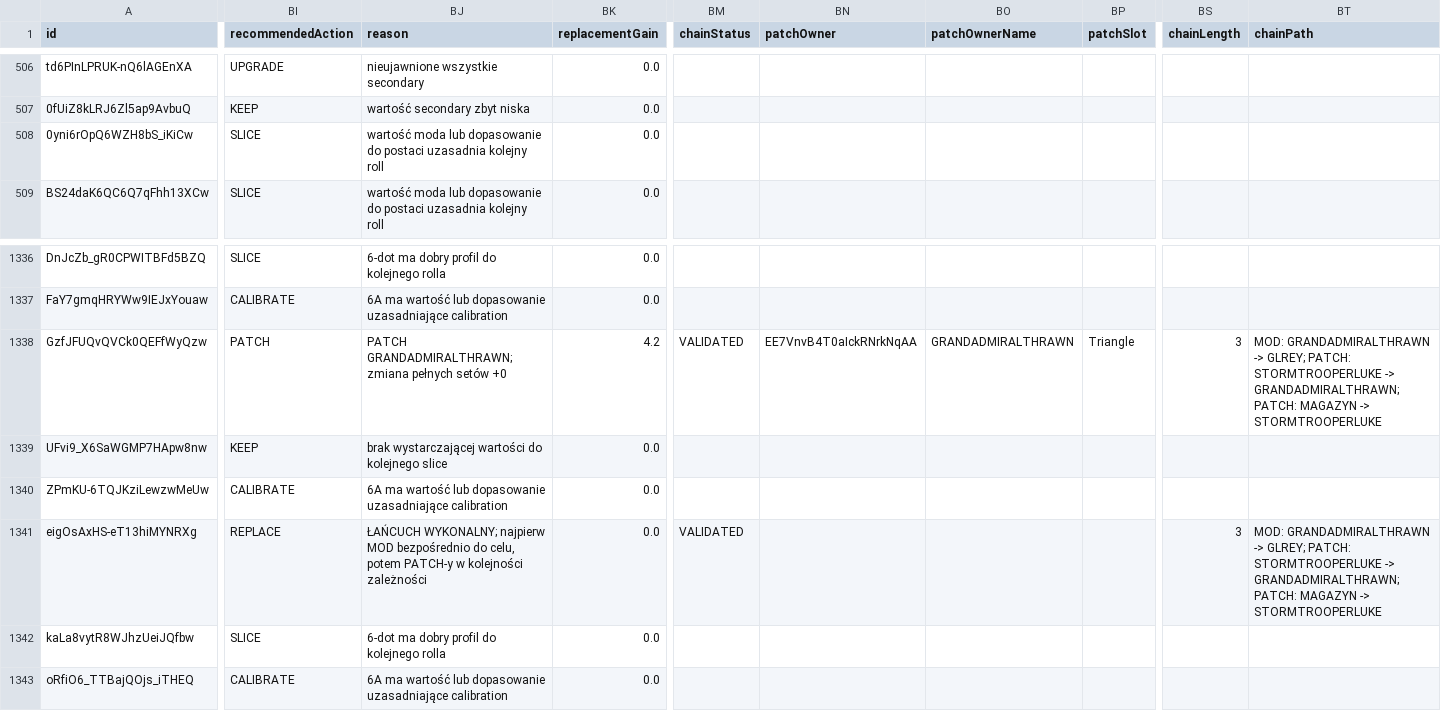
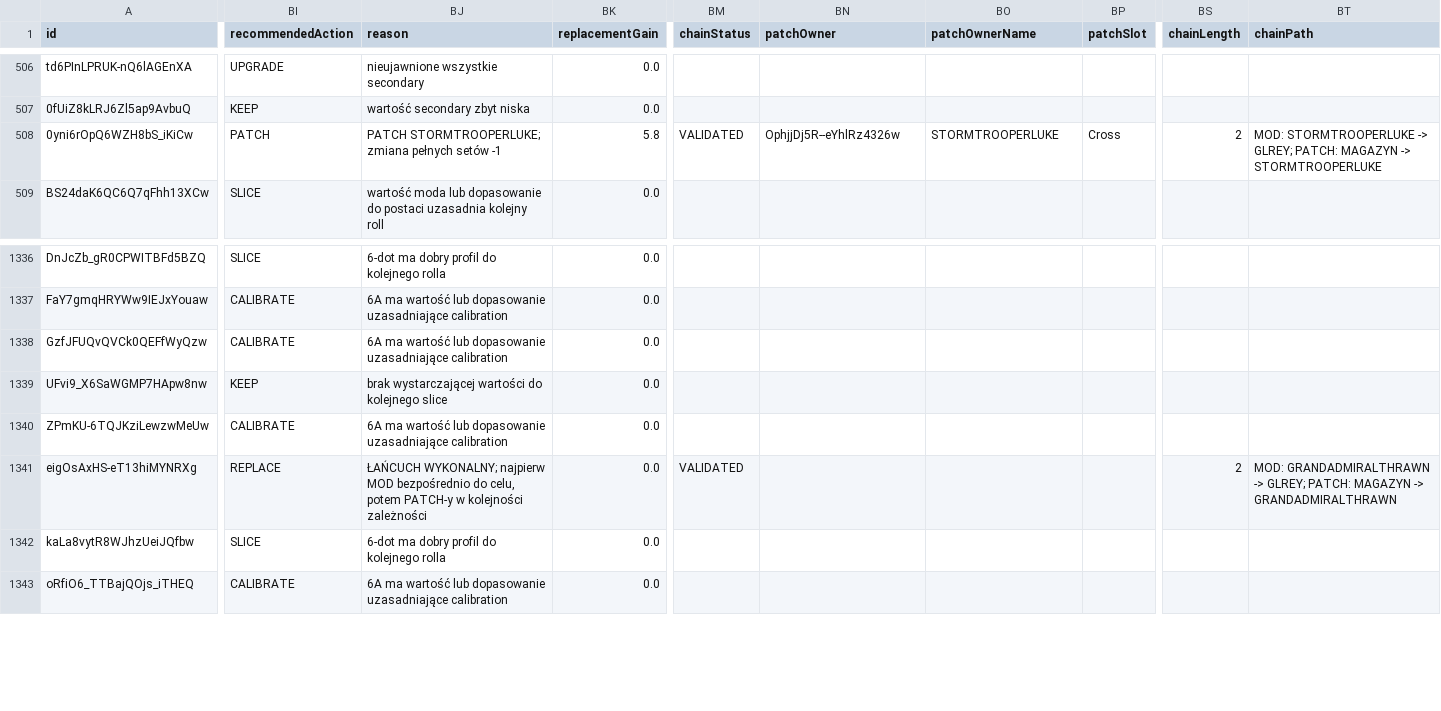
Before and after one commit to vhontebh-arch/swgoh, a CSV file: mod_analysis.csv, drawn as a sheet; only a part is shown, gaps mark what is left out; the diff covers the shown part only; the diff names each change by its address in the sheet, - before the commit and + after, or states it on an @@ line.

```diff
--- a/mod_analysis.csv
+++ b/mod_analysis.csv
-BI508 (recommendedAction): SLICE
+BI508 (recommendedAction): PATCH
-BJ508 (reason): wartość moda lub dopasowanie do postaci uzasadnia kolejny roll
+BJ508 (reason): PATCH STORMTROOPERLUKE; zmiana pełnych setów -1
-BK508 (replacementGain): 0.0
+BK508 (replacementGain): 5.8
-BM508 (chainStatus): (empty)
+BM508 (chainStatus): VALIDATED
-BN508 (patchOwner): (empty)
+BN508 (patchOwner): OphjjDj5R--eYhlRz4326w
-BO508 (patchOwnerName): (empty)
+BO508 (patchOwnerName): STORMTROOPERLUKE
-BP508 (patchSlot): (empty)
+BP508 (patchSlot): Cross
-BS508 (chainLength): (empty)
+BS508 (chainLength): 2
-BT508 (chainPath): (empty)
+BT508 (chainPath): MOD: STORMTROOPERLUKE -> GLREY; PATCH: MAGAZYN -> STORMTROOPERLUKE
-BI1338 (recommendedAction): PATCH
+BI1338 (recommendedAction): CALIBRATE
-BJ1338 (reason): PATCH GRANDADMIRALTHRAWN; zmiana pełnych setów +0
+BJ1338 (reason): 6A ma wartość lub dopasowanie uzasadniające calibration
-BK1338 (replacementGain): 4.2
+BK1338 (replacementGain): 0.0
-BM1338 (chainStatus): VALIDATED
+BM1338 (chainStatus): (empty)
-BN1338 (patchOwner): EE7VnvB4T0aIckRNrkNqAA
+BN1338 (patchOwner): (empty)
-BO1338 (patchOwnerName): GRANDADMIRALTHRAWN
+BO1338 (patchOwnerName): (empty)
-BP1338 (patchSlot): Triangle
+BP1338 (patchSlot): (empty)
-BS1338 (chainLength): 3
+BS1338 (chainLength): (empty)
-BT1338 (chainPath): MOD: GRANDADMIRALTHRAWN -> GLREY; PATCH: STORMTROOPERLUKE -> GRANDADMIRALTHRAWN; PATCH: MAGAZYN -> STORMTROOPERLUKE
+BT1338 (chainPath): (empty)
-BS1341 (chainLength): 3
+BS1341 (chainLength): 2
-BT1341 (chainPath): …GLREY; PATCH: STORMTROOPERLUKE -> GRANDADMIRALTHRAWN; PATCH: MAGAZYN -> STORMTROOPERLUKE
+BT1341 (chainPath): …GLREY; PATCH: MAGAZYN -> GRANDADMIRALTHRAWN
```
Also changed, not shown: 82 edited cells elsewhere in this file.
